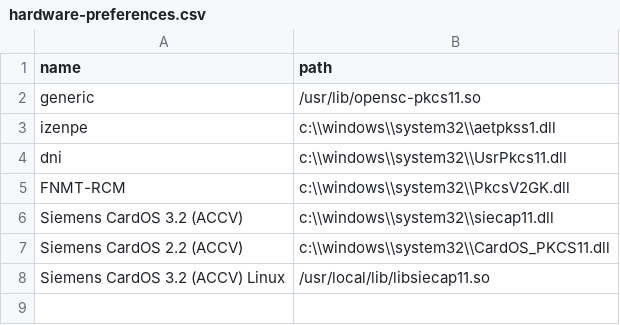
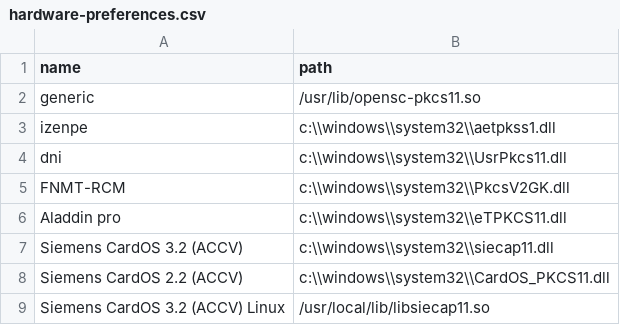
Before and after one commit to zylklab/sinaduraDesktop, a CSV file: src/main/resources/preferences/hardware-preferences.csv, drawn as a sheet.

Commit message:
Aladdin pro;c:\\windows\\system32\\eTPKCS11.dll;
git-svn-id: https://services.zylk.net/sinadura-repo/sinadura/sinaduraDesktop/trunk@64 3279b7b3-46a5-0410-b095-b22bd0dda68d

```diff
--- a/src/main/resources/preferences/hardware-preferences.csv
+++ b/src/main/resources/preferences/hardware-preferences.csv
@@ -5,2 +5,3 @@ dni;c:\\windows\\system32\\UsrPkcs11.dll;
 FNMT-RCM;c:\\windows\\system32\\PkcsV2GK.dll;
+Aladdin pro;c:\\windows\\system32\\eTPKCS11.dll;
 Siemens CardOS 3.2 (ACCV);c:\\windows\\system32\\siecap11.dll;
```
